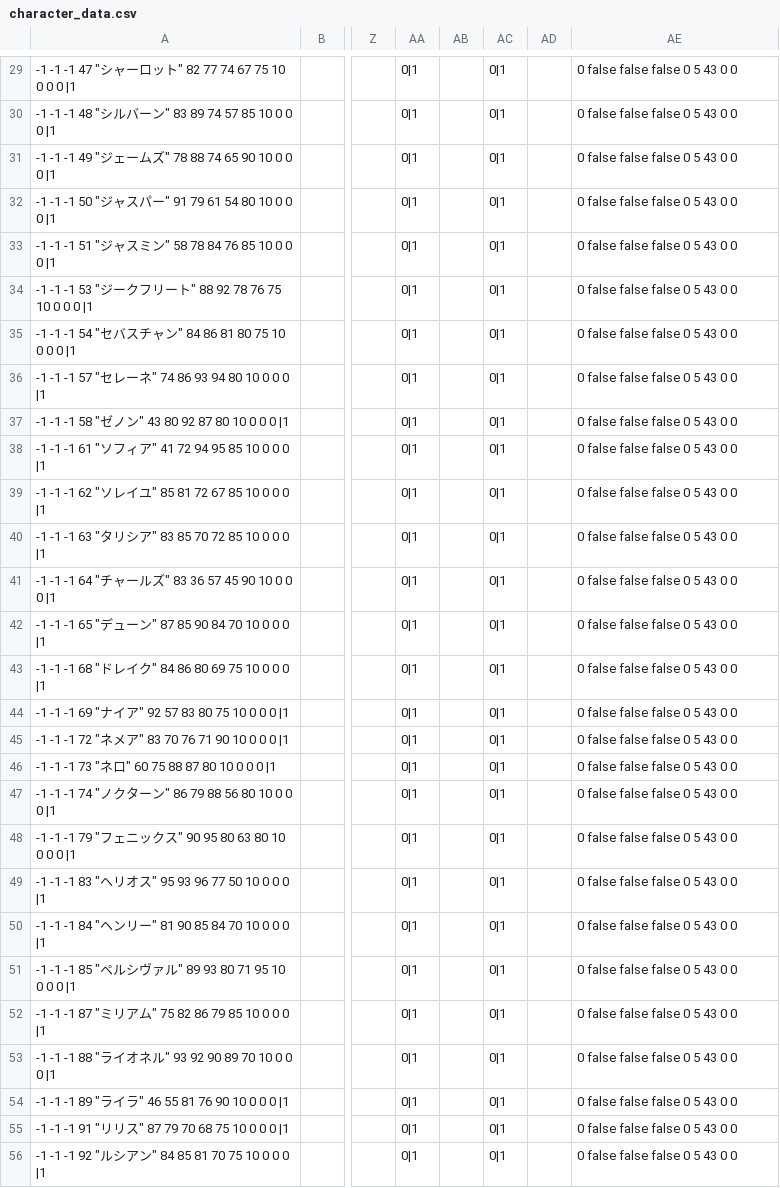
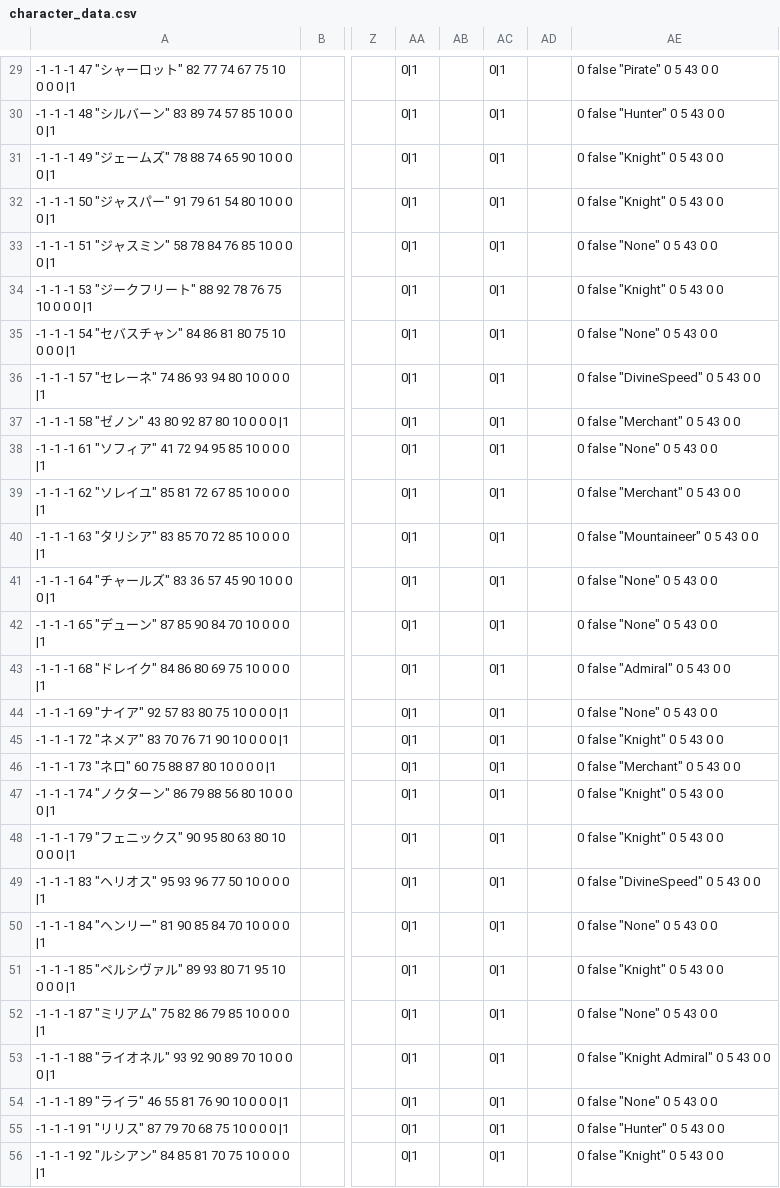
Before and after one commit to 778a0a/betrayer2, a CSV file: Assets/Resources/Scenarios/01/character_data.csv, drawn as a sheet; only a part is shown, gaps mark what is left out; the diff covers the shown part only; the diff names each change by its address in the sheet, - before the commit and + after, or states it on an @@ line.

```diff
--- a/Assets/Resources/Scenarios/01/character_data.csv
+++ b/Assets/Resources/Scenarios/01/character_data.csv
-AE29: 0 false false false 0 5 43 0 0
+AE29: 0 false "Pirate" 0 5 43 0 0
-AE30: 0 false false false 0 5 43 0 0
+AE30: 0 false "Hunter" 0 5 43 0 0
-AE31:AE32: 0 false false false 0 5 43 0 0
+AE31:AE32: 0 false "Knight" 0 5 43 0 0
-AE33: 0 false false false 0 5 43 0 0
+AE33: 0 false "None" 0 5 43 0 0
-AE34: 0 false false false 0 5 43 0 0
+AE34: 0 false "Knight" 0 5 43 0 0
-AE35: 0 false false false 0 5 43 0 0
+AE35: 0 false "None" 0 5 43 0 0
-AE36: 0 false false false 0 5 43 0 0
+AE36: 0 false "DivineSpeed" 0 5 43 0 0
-AE37: 0 false false false 0 5 43 0 0
+AE37: 0 false "Merchant" 0 5 43 0 0
-AE38: 0 false false false 0 5 43 0 0
+AE38: 0 false "None" 0 5 43 0 0
-AE39: 0 false false false 0 5 43 0 0
+AE39: 0 false "Merchant" 0 5 43 0 0
-AE40: 0 false false false 0 5 43 0 0
+AE40: 0 false "Mountaineer" 0 5 43 0 0
-AE41:AE42: 0 false false false 0 5 43 0 0
+AE41:AE42: 0 false "None" 0 5 43 0 0
-AE43: 0 false false false 0 5 43 0 0
+AE43: 0 false "Admiral" 0 5 43 0 0
-AE44: 0 false false false 0 5 43 0 0
+AE44: 0 false "None" 0 5 43 0 0
-AE45: 0 false false false 0 5 43 0 0
+AE45: 0 false "Knight" 0 5 43 0 0
-AE46: 0 false false false 0 5 43 0 0
+AE46: 0 false "Merchant" 0 5 43 0 0
-AE47:AE48: 0 false false false 0 5 43 0 0
+AE47:AE48: 0 false "Knight" 0 5 43 0 0
-AE49: 0 false false false 0 5 43 0 0
+AE49: 0 false "DivineSpeed" 0 5 43 0 0
-AE50: 0 false false false 0 5 43 0 0
+AE50: 0 false "None" 0 5 43 0 0
-AE51: 0 false false false 0 5 43 0 0
+AE51: 0 false "Knight" 0 5 43 0 0
-AE52: 0 false false false 0 5 43 0 0
+AE52: 0 false "None" 0 5 43 0 0
-AE53: 0 false false false 0 5 43 0 0
+AE53: 0 false "Knight Admiral" 0 5 43 0 0
-AE54: 0 false false false 0 5 43 0 0
+AE54: 0 false "None" 0 5 43 0 0
-AE55: 0 false false false 0 5 43 0 0
+AE55: 0 false "Hunter" 0 5 43 0 0
-AE56: 0 false false false 0 5 43 0 0
+AE56: 0 false "Knight" 0 5 43 0 0
```
Also changed, not shown: 76 edited cells elsewhere in this file.
